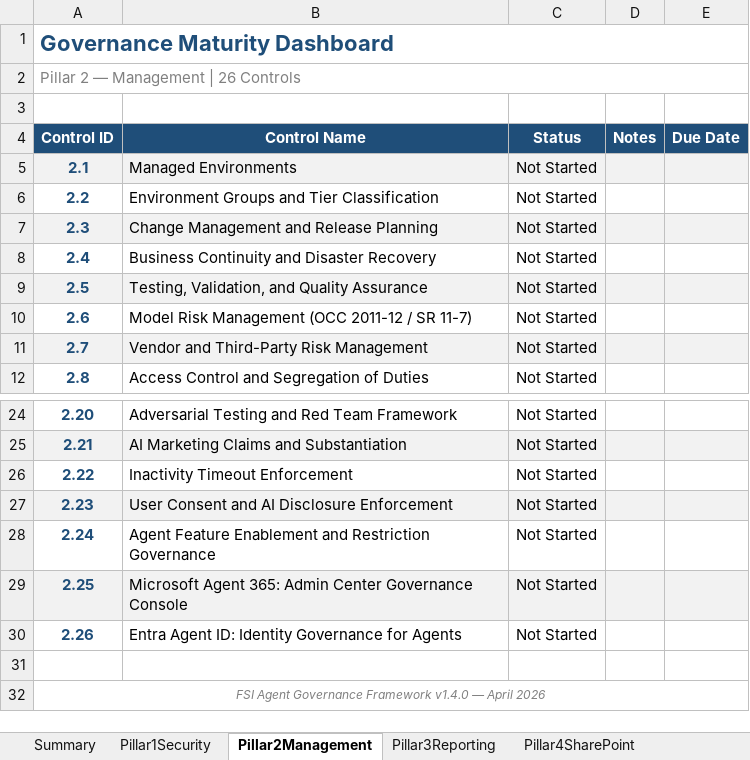
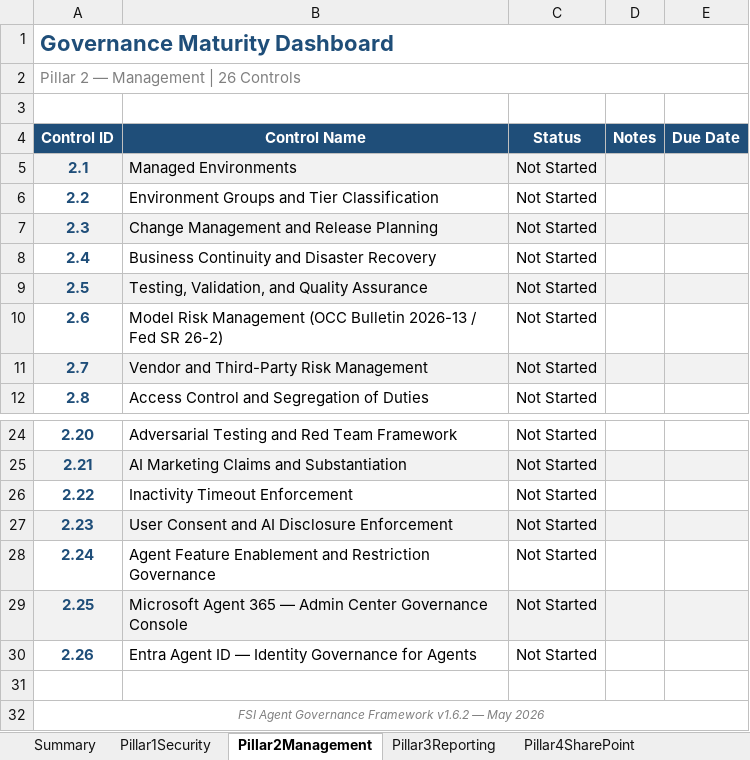
Before and after one commit to judeper/FSI-AgentGov, an Excel workbook: docs/downloads/governance-maturity-dashboard.xlsx, sheet Pillar2Management, drawn as a sheet; only a part is shown, gaps mark what is left out; values as stored, in another font and other column widths than the file's, no borders; the diff names each change by its address in the sheet, - before the commit and + after, or states it on an @@ line.

```diff
--- a/docs/downloads/governance-maturity-dashboard.xlsx (sheet Pillar2Management)
+++ b/docs/downloads/governance-maturity-dashboard.xlsx (sheet Pillar2Management)
-B10 (Control Name): …Management (OCC 2011-12 / SR 11-7)
+B10 (Control Name): …Management (OCC Bulletin 2026-13 / Fed SR 26-2)
-B29 (Control Name): Microsoft Agent 365: Admin Center…
+B29 (Control Name): Microsoft Agent 365 — Admin Center…
-B30 (Control Name): Entra Agent ID: Identity Governance…
+B30 (Control Name): Entra Agent ID — Identity Governance…
-A32 (Control ID): …Governance Framework v1.4.0 — April 2026
+A32 (Control ID): …Governance Framework v1.6.2 — May 2026
```
Also changed, not shown: sheet Summary, sheet Pillar1Security, sheet Pillar4SharePoint, sheet Pillar3Reporting, formulas that keep their value, docs/downloads/compliance-officer-checklist.xlsx, docs/downloads/entra-administrator-checklist.xlsx, 5 other files.
